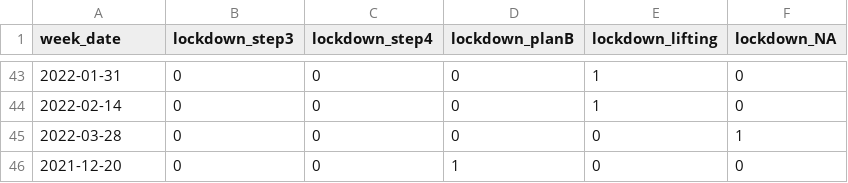
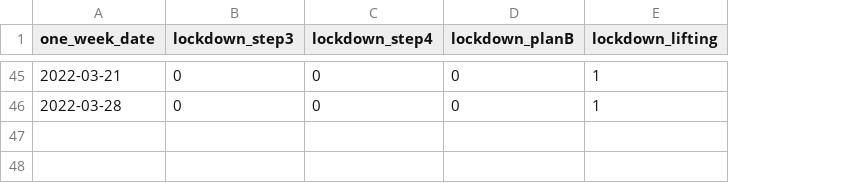
Before and after one commit to FionTan1701/Term3-project, a CSV file: Data/cleaned_covariates/lockdown_stage.csv, drawn as a sheet; only a part is shown, gaps mark what is left out; removed rows and columns are numbered as before the commit, all else as after; the diff covers the shown part only; the diff names each change by its address in the sheet, - before the commit and + after, or states it on an @@ line.

Commit message:
update covariates

```diff
--- a/Data/cleaned_covariates/lockdown_stage.csv
+++ b/Data/cleaned_covariates/lockdown_stage.csv
-column F (lockdown_NA), row 43: 0; row 45: 1
-A1: week_date
+A1: one_week_date
-A45 (one_week_date): 2022-01-31
+A45 (one_week_date): 2022-03-21
@@ row 44 moved to row 40: 2022-02-14 @@
-E46 (lockdown_lifting): 0
+E46 (lockdown_lifting): 1
@@ row 46 moved to row 32: 2021-12-20 @@
```
Also changed, not shown: 2 added rows, 2 removed rows and 17 moved rows elsewhere in this file, 10 other files.
